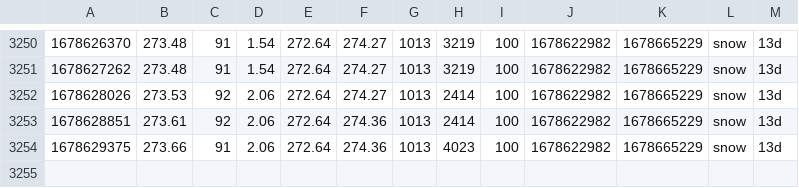
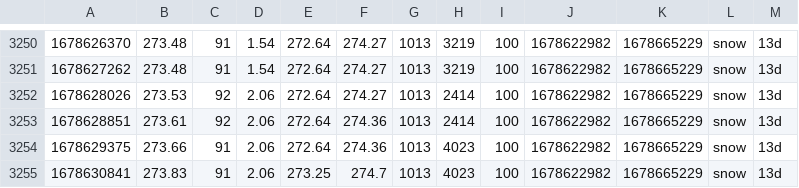
Before and after one commit to CY83R-3X71NC710N/Weather-Dashboard-Updater, a CSV file: weather.csv, drawn as a sheet; only a part is shown, gaps mark what is left out.

Commit message:
Update weather data

```diff
--- a/weather.csv
+++ b/weather.csv
@@ -3254 +3254,2 @@
 1678629375,273.66,91,2.06,272.64,274.36,1013,4023,100,1678622982,1678665229,snow,13d
+1678630841,273.83,91,2.06,273.25,274.7,1013,4023,100,1678622982,1678665229,snow,13d
```
